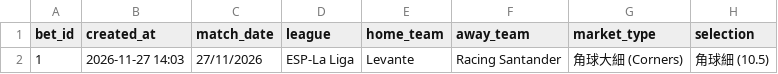
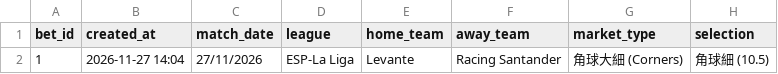
Before and after one commit to aaronli27/Football, a CSV file: data/sim_bets.csv, drawn as a sheet; only a part is shown; the diff names each change by its address in the sheet, - before the commit and + after, or states it on an @@ line.

```diff
--- a/data/sim_bets.csv
+++ b/data/sim_bets.csv
-B2 (created_at): 2026-11-27 14:03
+B2 (created_at): 2026-11-27 14:04
```
